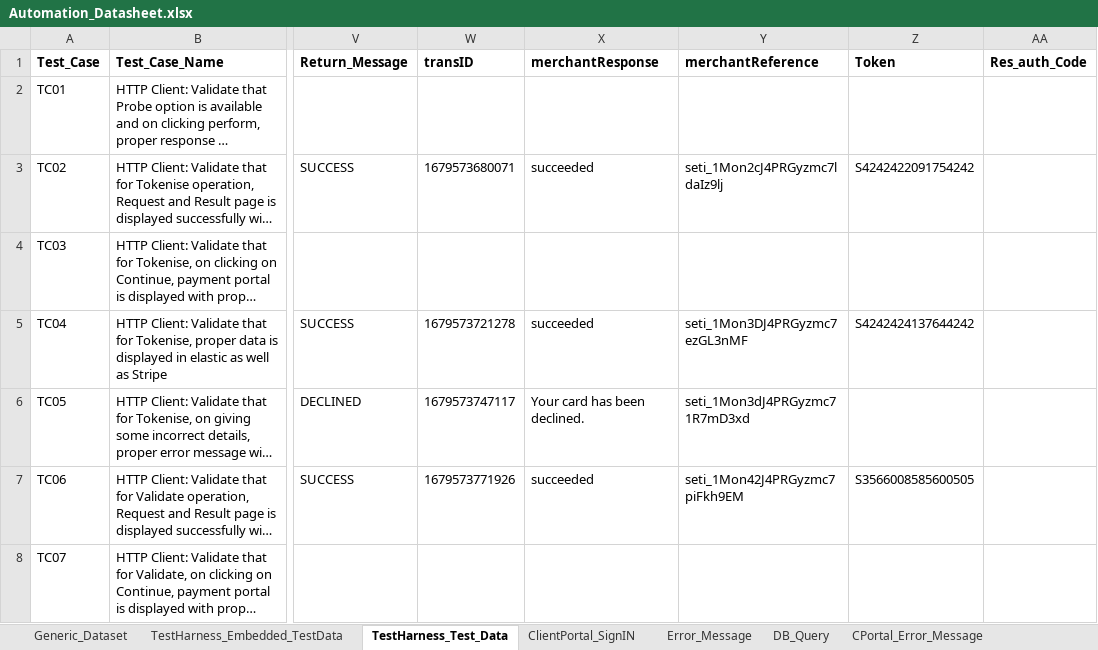
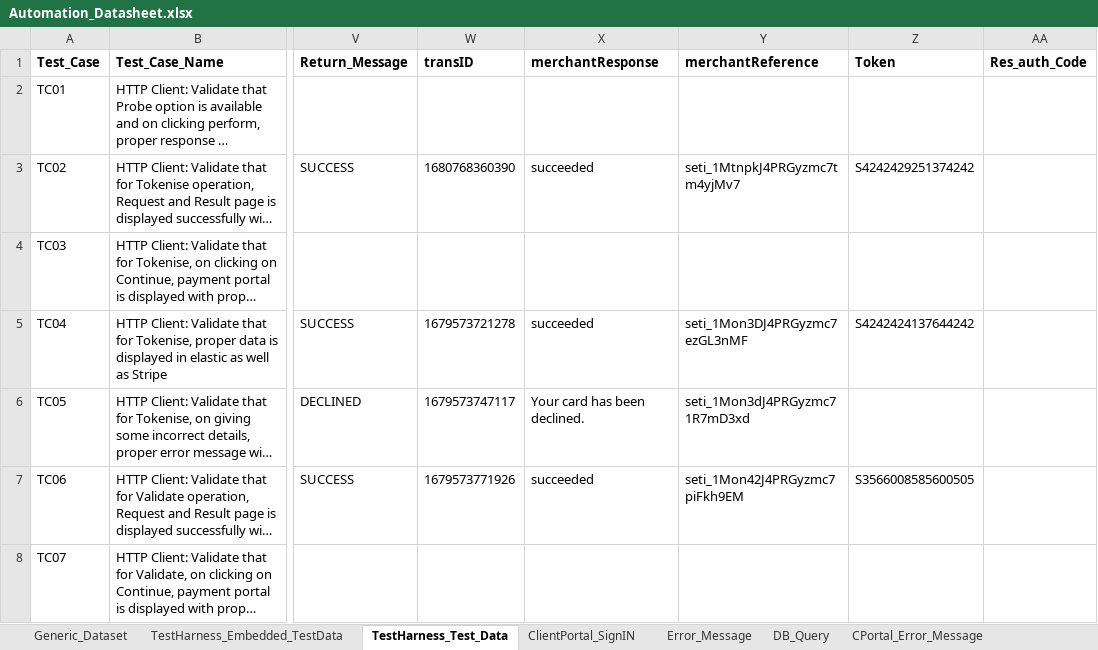
Before and after one commit to gsaha99/Ecommerce_QA, an Excel workbook: Test Data/Automation_Datasheet.xlsx, sheet TestHarness_Test_Data, drawn as a sheet; only a part is shown, gaps mark what is left out; long unchanged cells end in …; values as stored, in another font and other column widths than the file's, no borders; the diff names each change by its address in the sheet, - before the commit and + after, or states it on an @@ line.

```diff
--- a/Test Data/Automation_Datasheet.xlsx (sheet TestHarness_Test_Data)
+++ b/Test Data/Automation_Datasheet.xlsx (sheet TestHarness_Test_Data)
-W3 (transID): 1679573680071
+W3 (transID): 1680768360390
-Y3 (merchantReference): seti_1Mon2cJ4PRGyzmc7ldaIz9lj
+Y3 (merchantReference): seti_1MtnpkJ4PRGyzmc7tm4yjMv7
-Z3 (Token): S4242422091754242
+Z3 (Token): S4242429251374242
```
Also changed, not shown: 48 other files.
